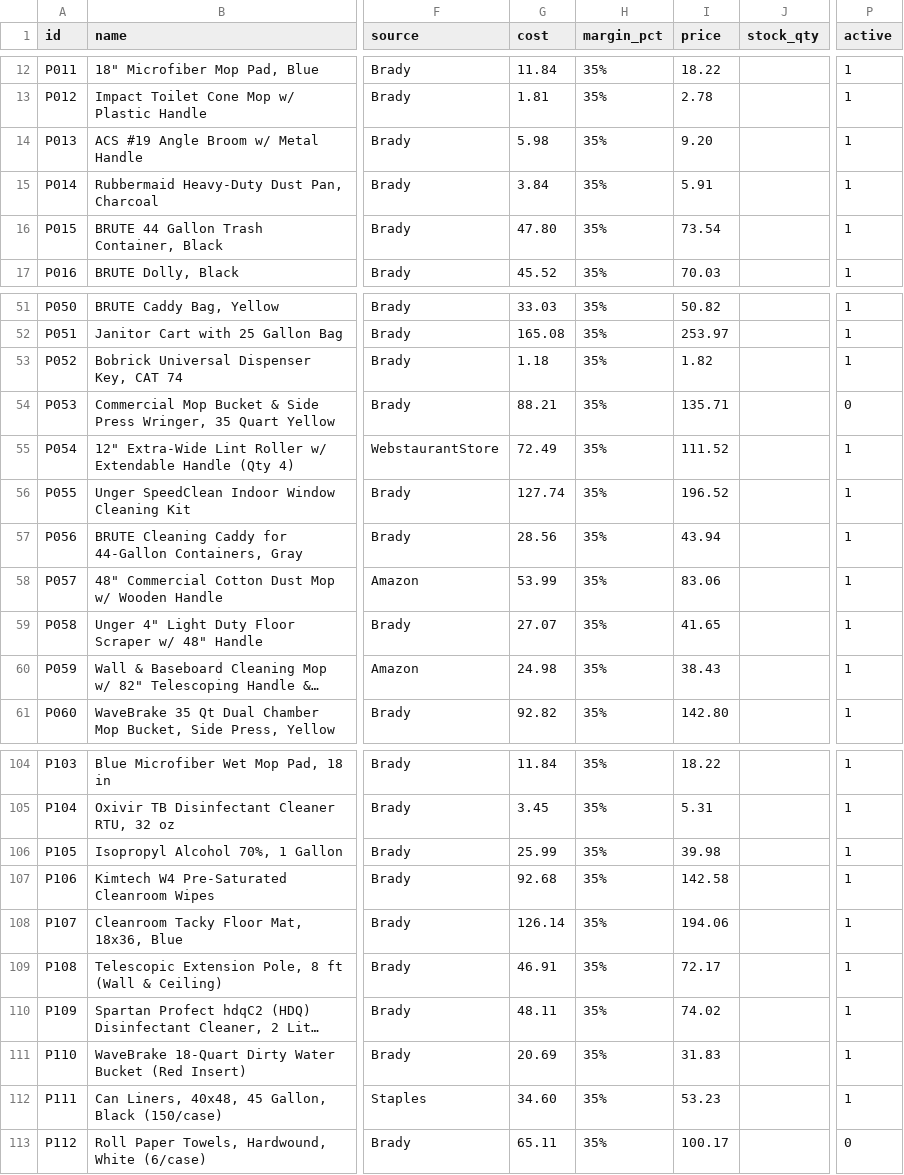
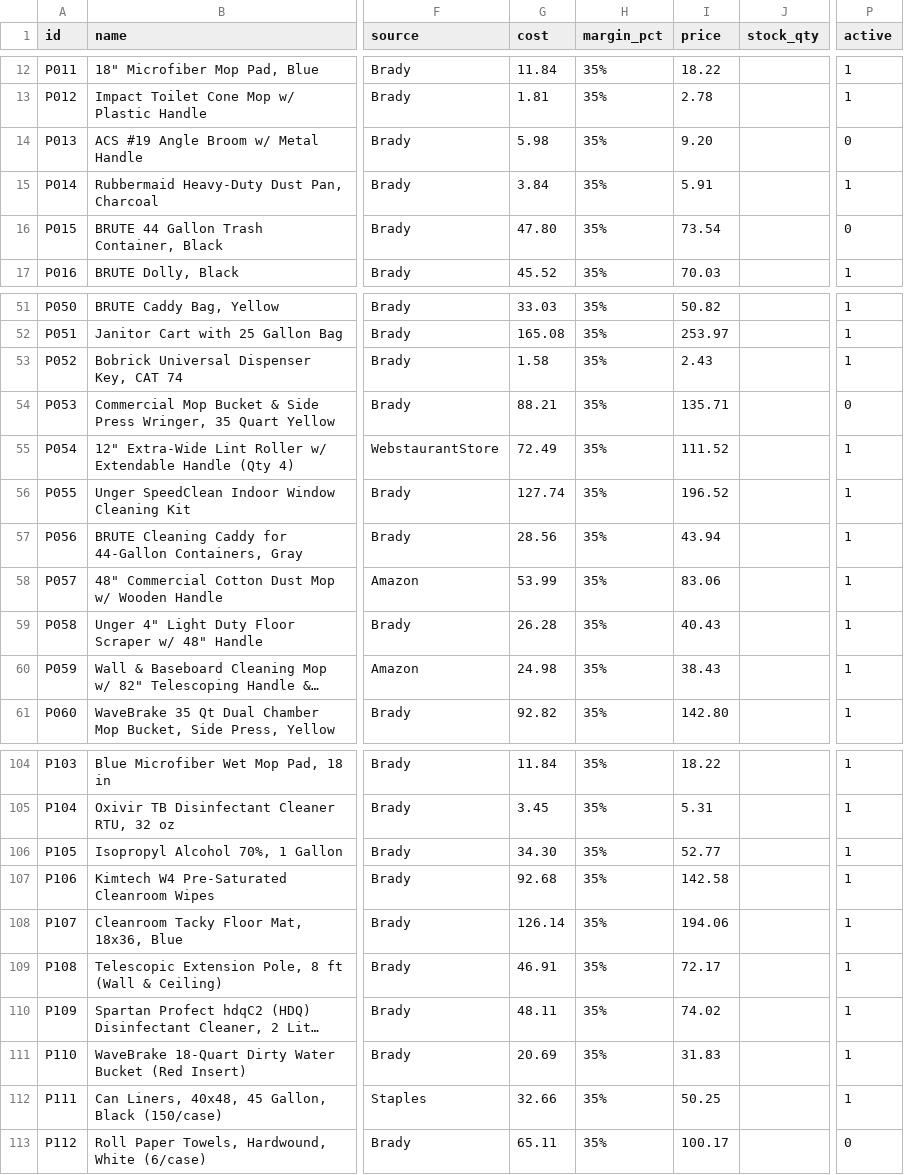
Before and after one commit to citywidelv/cw-vendor-hub, a CSV file: shop/catalog.csv, drawn as a sheet; only a part is shown, gaps mark what is left out; long unchanged cells end in …; the diff covers the shown part only; the diff names each change by its address in the sheet, - before the commit and + after, or states it on an @@ line.

```diff
--- a/shop/catalog.csv
+++ b/shop/catalog.csv
-P14 (active): 1
+P14 (active): 0
-P16 (active): 1
+P16 (active): 0
-G53 (cost): 1.18
+G53 (cost): 1.58
-I53 (price): 1.82
+I53 (price): 2.43
-G59 (cost): 27.07
+G59 (cost): 26.28
-I59 (price): 41.65
+I59 (price): 40.43
-G106 (cost): 25.99
+G106 (cost): 34.30
-I106 (price): 39.98
+I106 (price): 52.77
-G112 (cost): 34.60
+G112 (cost): 32.66
-I112 (price): 53.23
+I112 (price): 50.25
```
Also changed, not shown: 4 added rows and 43 edited cells elsewhere in this file.
